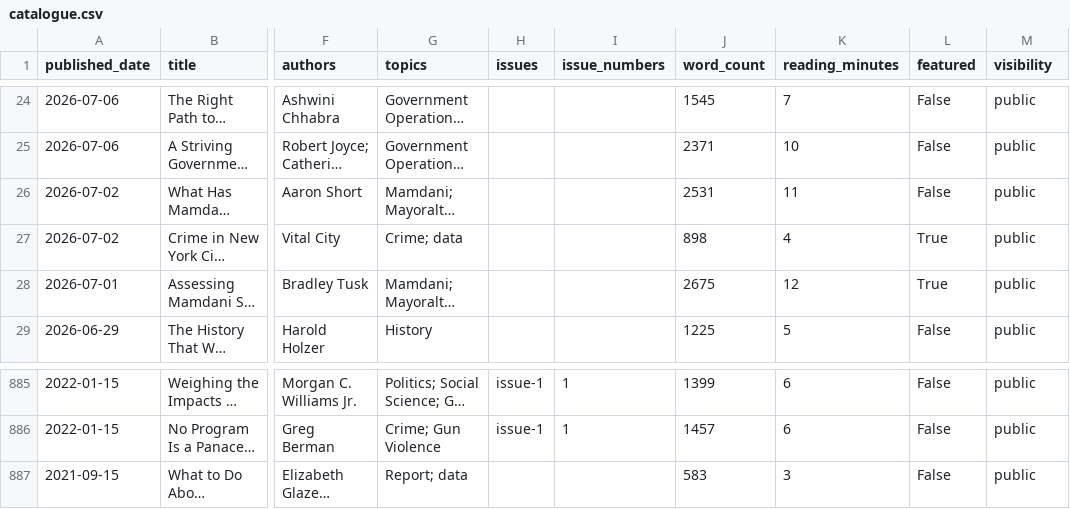
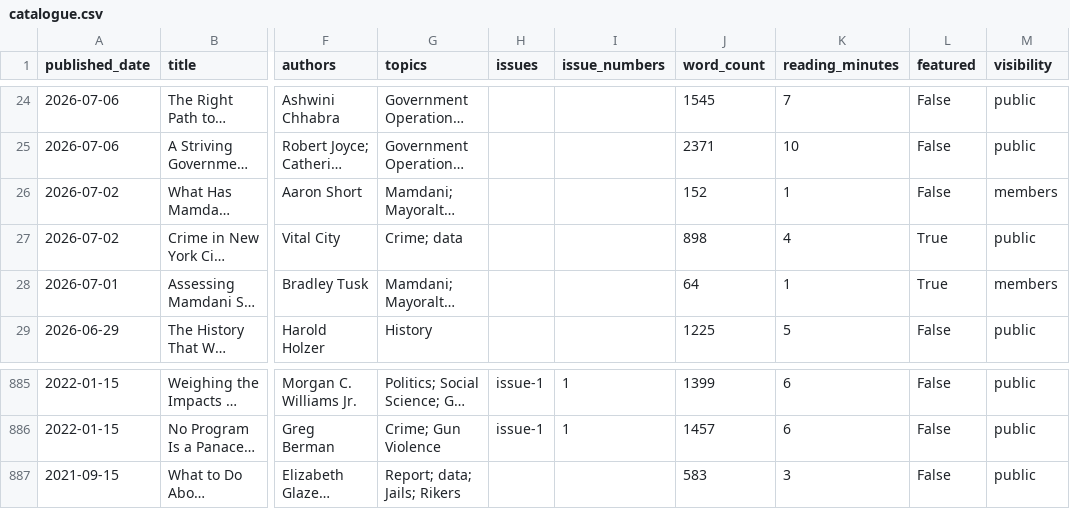
Before and after one commit to Vital-City-NYC/vital-city-catalogue, a CSV file: data/catalogue.csv, drawn as a sheet; only a part is shown, gaps mark what is left out; long unchanged cells end in …; the diff names each change by its address in the sheet, - before the commit and + after, or states it on an @@ line.

```diff
--- a/data/catalogue.csv
+++ b/data/catalogue.csv
-J26 (word_count): 2531
+J26 (word_count): 152
-K26 (reading_minutes): 11
+K26 (reading_minutes): 1
-M26 (visibility): public
+M26 (visibility): members
-J28 (word_count): 2675
+J28 (word_count): 64
-K28 (reading_minutes): 12
+K28 (reading_minutes): 1
-M28 (visibility): public
+M28 (visibility): members
-G887 (topics): Report; data
+G887 (topics): Report; data; Jails; Rikers
```
Also changed, not shown: 9 other files.
